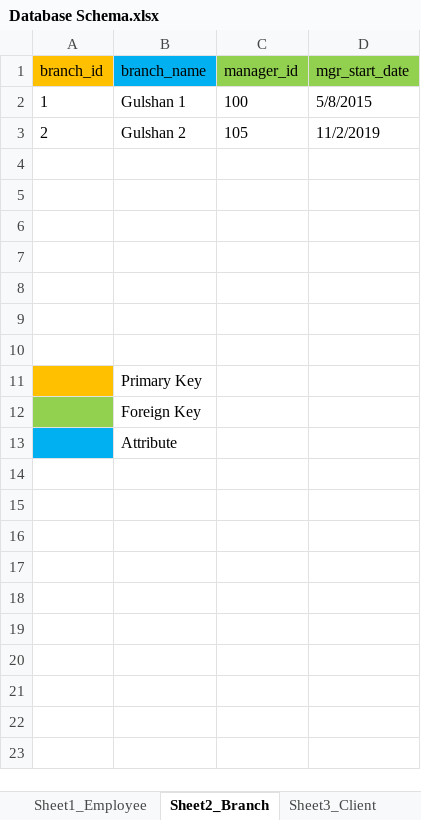
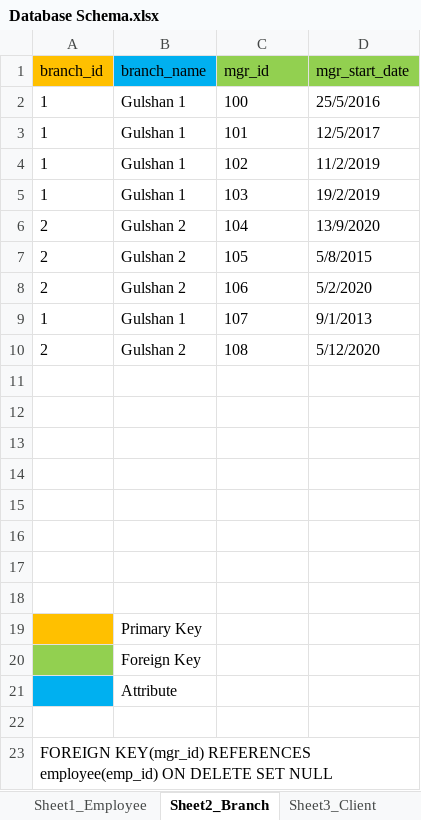
Before and after one commit to AsfariaChowdhury/LearningBootcamp2, an Excel workbook: Database Schema.xlsx, sheet Sheet2_Branch, drawn as a sheet; values as stored, in another font and other column widths than the file's, no borders; addresses are those after the commit; the diff names each change by its address in the sheet, - before the commit and + after, or states it on an @@ line.

Commit message:
Update Database Schema.xlsx
FOREIGN KEY(mgr_id) REFERENCES employee(emp_id) ON DELETE SET NULL

```diff
--- a/Database Schema.xlsx (sheet Sheet2_Branch)
+++ b/Database Schema.xlsx (sheet Sheet2_Branch)
-C1: manager_id
+C1: mgr_id
-D2 (mgr_start_date): 5/8/2015
+D2 (mgr_start_date): 25/5/2016
+row 3: 1 | Gulshan 1 | 101 | 12/5/2017
+row 4: 1 | Gulshan 1 | 102 | 11/2/2019
+row 5: 1 | Gulshan 1 | 103 | 19/2/2019
+row 6: 2 | Gulshan 2 | 104 | 13/9/2020
-D7 (mgr_start_date): 11/2/2019
+D7 (mgr_start_date): 5/8/2015
+row 8: 2 | Gulshan 2 | 106 | 5/2/2020
+row 9: 1 | Gulshan 1 | 107 | 9/1/2013
+row 10: 2 | Gulshan 2 | 108 | 5/12/2020
+row 11: (empty)
+row 22: (empty)
+row 23: FOREIGN KEY(mgr_id) REFERENCES employee(emp_id) ON DELETE SET NULL
```
